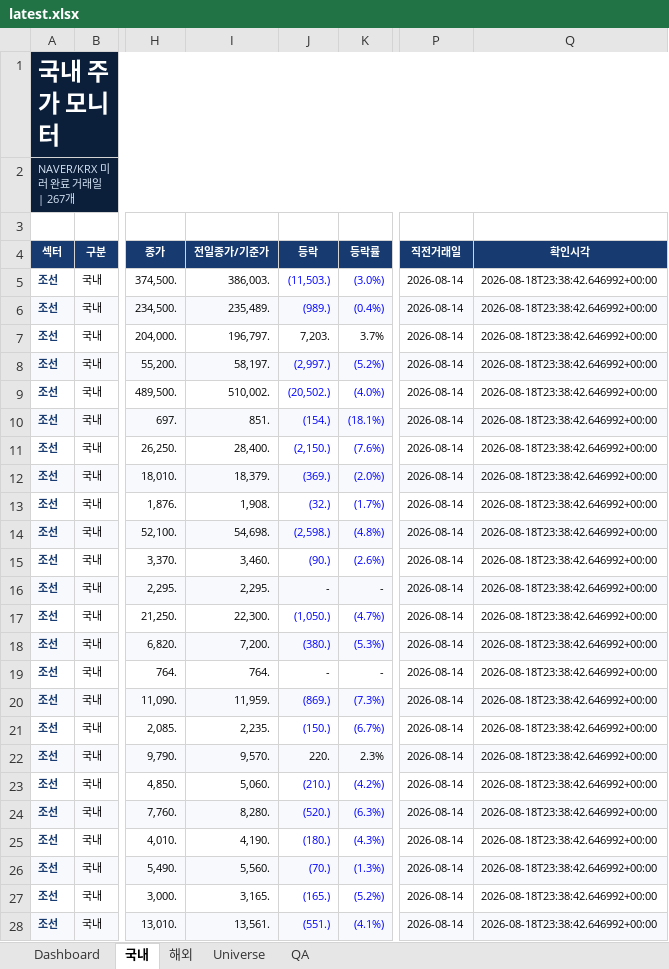
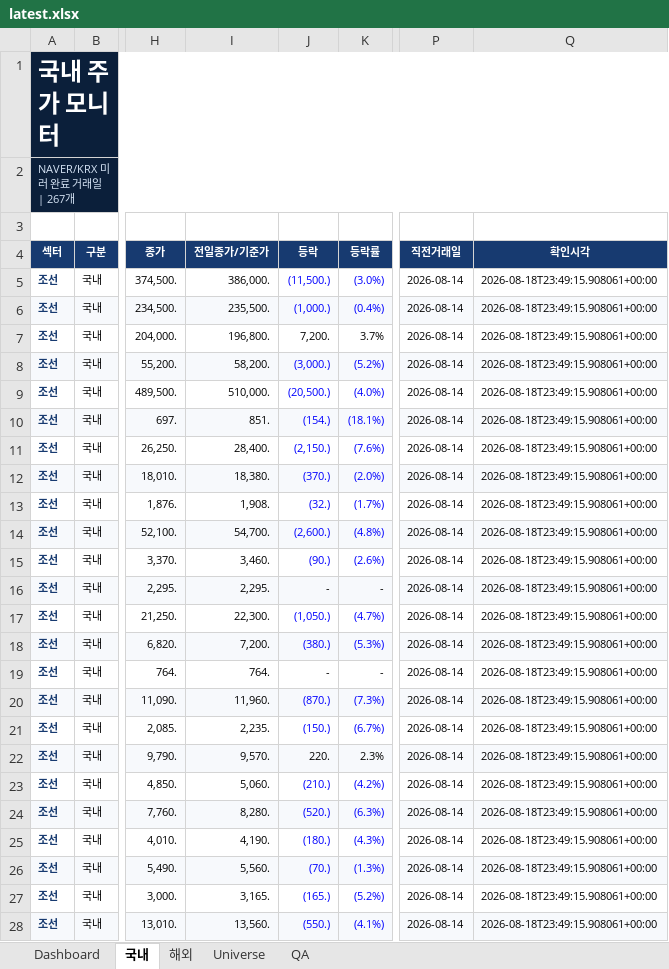
Before and after one commit to lou2sclare-ai/Stock-Price-Update, an Excel workbook: output/latest.xlsx, sheet 국내, drawn as a sheet; only a part is shown, gaps mark what is left out; values as stored, in another font and other column widths than the file's, no borders; conditional formats not drawn; the diff covers the shown part only; the diff names each change by its address in the sheet, - before the commit and + after, or states it on an @@ line.

```diff
--- a/output/latest.xlsx (sheet 국내)
+++ b/output/latest.xlsx (sheet 국내)
-I5 (전일종가/기준가): 386,003.
+I5 (전일종가/기준가): 386,000.
-J5 (등락): (11,503.)
+J5 (등락): (11,500.)
-Q5:Q28 (확인시각): 2026-08-18T23:38:42.646992+00:00
+Q5:Q28 (확인시각): 2026-08-18T23:49:15.908061+00:00
-I6 (전일종가/기준가): 235,489.
+I6 (전일종가/기준가): 235,500.
-J6 (등락): (989.)
+J6 (등락): (1,000.)
-I7 (전일종가/기준가): 196,797.
+I7 (전일종가/기준가): 196,800.
-J7 (등락): 7,203.
+J7 (등락): 7,200.
-I8 (전일종가/기준가): 58,197.
+I8 (전일종가/기준가): 58,200.
-J8 (등락): (2,997.)
+J8 (등락): (3,000.)
-I9 (전일종가/기준가): 510,002.
+I9 (전일종가/기준가): 510,000.
-J9 (등락): (20,502.)
+J9 (등락): (20,500.)
-I12 (전일종가/기준가): 18,379.
+I12 (전일종가/기준가): 18,380.
-J12 (등락): (369.)
+J12 (등락): (370.)
-I14 (전일종가/기준가): 54,698.
+I14 (전일종가/기준가): 54,700.
-J14 (등락): (2,598.)
+J14 (등락): (2,600.)
-I20 (전일종가/기준가): 11,959.
+I20 (전일종가/기준가): 11,960.
-J20 (등락): (869.)
+J20 (등락): (870.)
-I28 (전일종가/기준가): 13,561.
+I28 (전일종가/기준가): 13,560.
-J28 (등락): (551.)
+J28 (등락): (550.)
```
Also changed, not shown: 377 edited cells elsewhere in this sheet, sheet Dashboard, sheet 해외, sheet QA, 3 other files.
